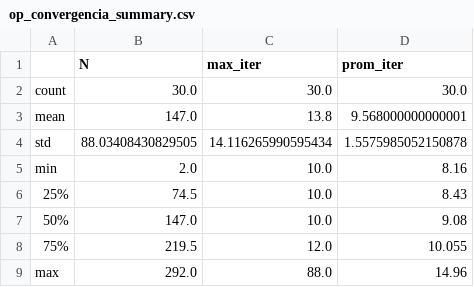
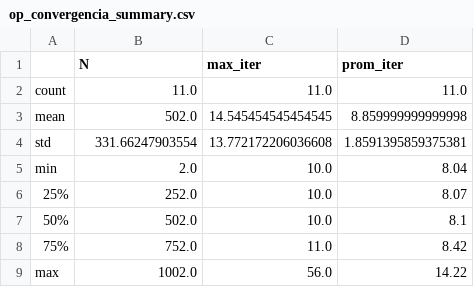
Before and after one commit to fedeaar/metnum-tp02, a CSV file: experimentos/resultados/op_convergencia/op_convergencia_summary.csv, drawn as a sheet.

Commit message:
experimento convergencia terminado

```diff
--- a/experimentos/resultados/op_convergencia/op_convergencia_summary.csv
+++ b/experimentos/resultados/op_convergencia/op_convergencia_summary.csv
@@ -1,9 +1,9 @@
 ,N,max_iter,prom_iter
-count,30.0,30.0,30.0
-mean,147.0,13.8,9.568000000000001
-std,88.03408430829505,14.116265990595434,1.5575985052150878
-min,2.0,10.0,8.16
-25%,74.5,10.0,8.43
-50%,147.0,10.0,9.08
-75%,219.5,12.0,10.055
-max,292.0,88.0,14.96
+count,11.0,11.0,11.0
+mean,502.0,14.545454545454545,8.859999999999998
+std,331.66247903554,13.772172206036608,1.8591395859375381
+min,2.0,10.0,8.04
+25%,252.0,10.0,8.07
+50%,502.0,10.0,8.1
+75%,752.0,11.0,8.42
+max,1002.0,56.0,14.22
```
Also changed, not shown: 5 other files.
